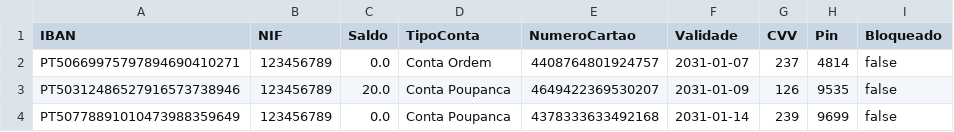
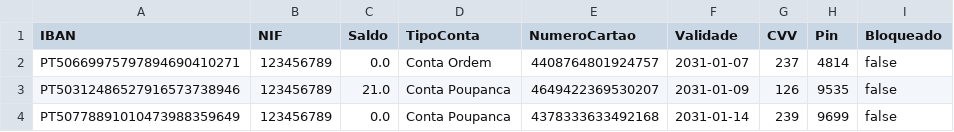
Before and after one commit to DiogoCastanho/Banking_System, a CSV file: contas.csv, drawn as a sheet.

```diff
--- a/contas.csv
+++ b/contas.csv
@@ -2,3 +2,3 @@ IBAN,NIF,Saldo,TipoConta,NumeroCartao,Validade,CVV,Pin,Bloqueado
 PT50669975797894690410271,123456789,0.0,Conta Ordem,4408764801924757,2031-01-07,237,4814,false
-PT50312486527916573738946,123456789,20.0,Conta Poupanca,4649422369530207,2031-01-09,126,9535,false
+PT50312486527916573738946,123456789,21.0,Conta Poupanca,4649422369530207,2031-01-09,126,9535,false
 PT50778891010473988359649,123456789,0.0,Conta Poupanca,4378333633492168,2031-01-14,239,9699,false
```
Also changed, not shown: movimentos.csv, 4 other files.
